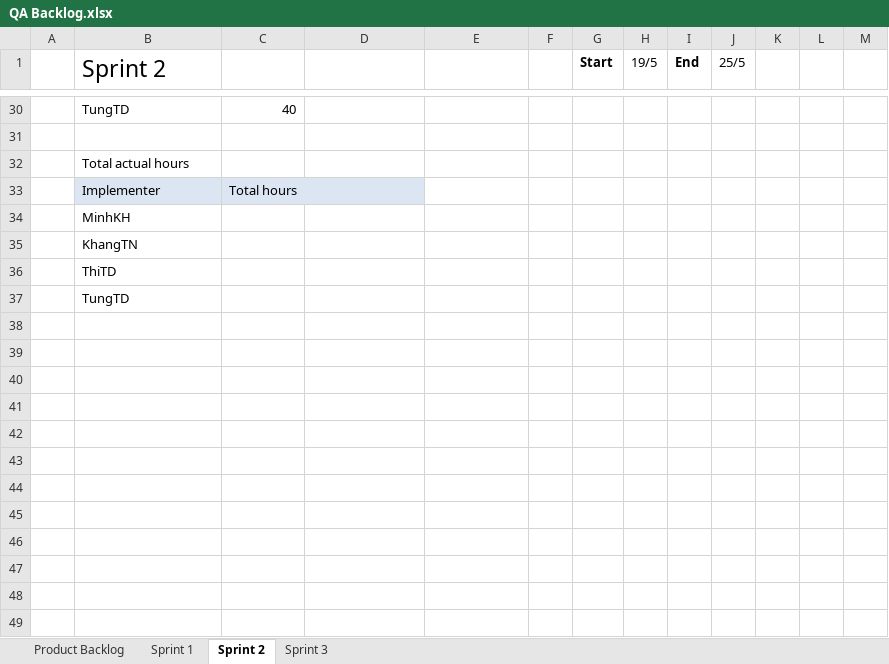
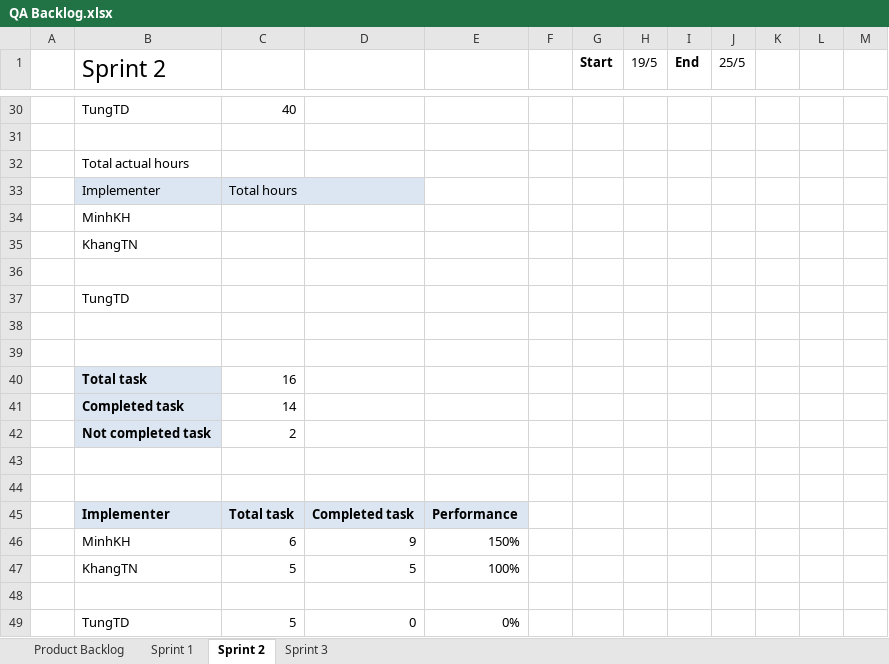
Before and after one commit to CapstoneTeam11/Document, an Excel workbook: QA Backlog.xlsx, sheet Sprint 2, drawn as a sheet; only a part is shown, gaps mark what is left out; values as stored, in another font and other column widths than the file's, no borders; charts and pictures not drawn; the diff covers the shown part only; the diff names each change by its address in the sheet, - before the commit and + after, or states it on an @@ line.

Commit message:
update sprint 2 backlog

```diff
--- a/QA Backlog.xlsx (sheet Sprint 2)
+++ b/QA Backlog.xlsx (sheet Sprint 2)
-B36 (Sprint 2): ThiTD
+B36 (Sprint 2): (empty)
+row 38: (empty)
+row 39: (empty)
+row 40:  | Total task | 16
+row 41:  | Completed task | 14
+row 42:  | Not completed task | 2
+row 43: (empty)
+row 44: (empty)
+row 45:  | Implementer | Total task | Completed task | Performance
+row 46:  | MinhKH | 6 | 9 | 150%
+row 47:  | KhangTN | 5 | 5 | 100%
+row 48: (empty)
+row 49:  | TungTD | 5 | 0 | 0%
```
Also changed, not shown: 19 edited cells and cell formats elsewhere in this sheet, sheet Sprint 3, charts or pictures.
